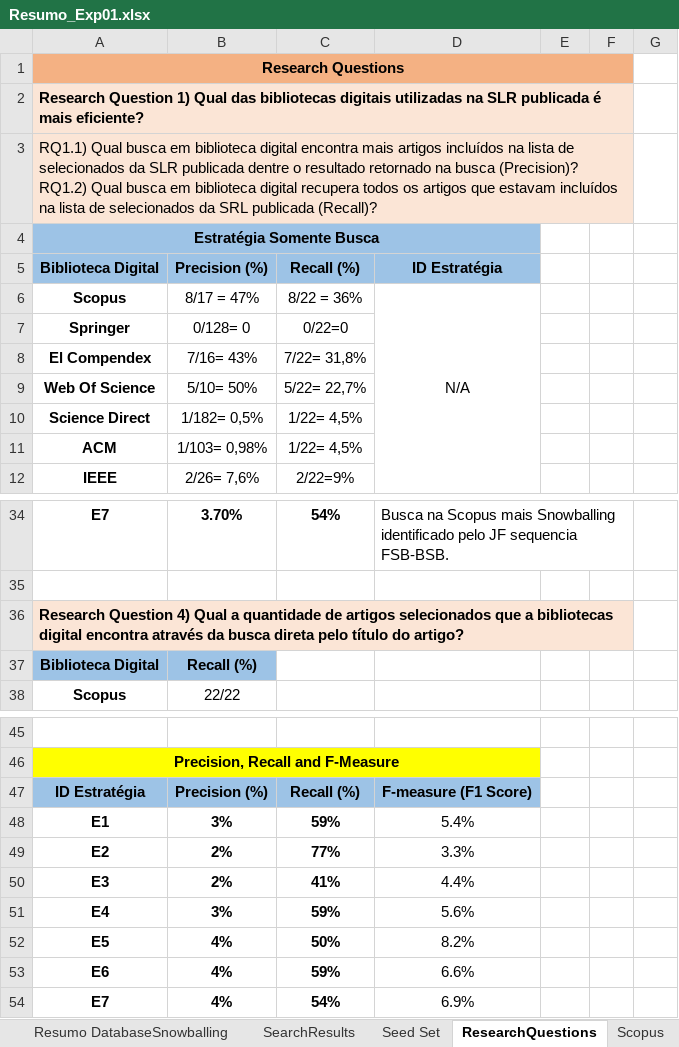
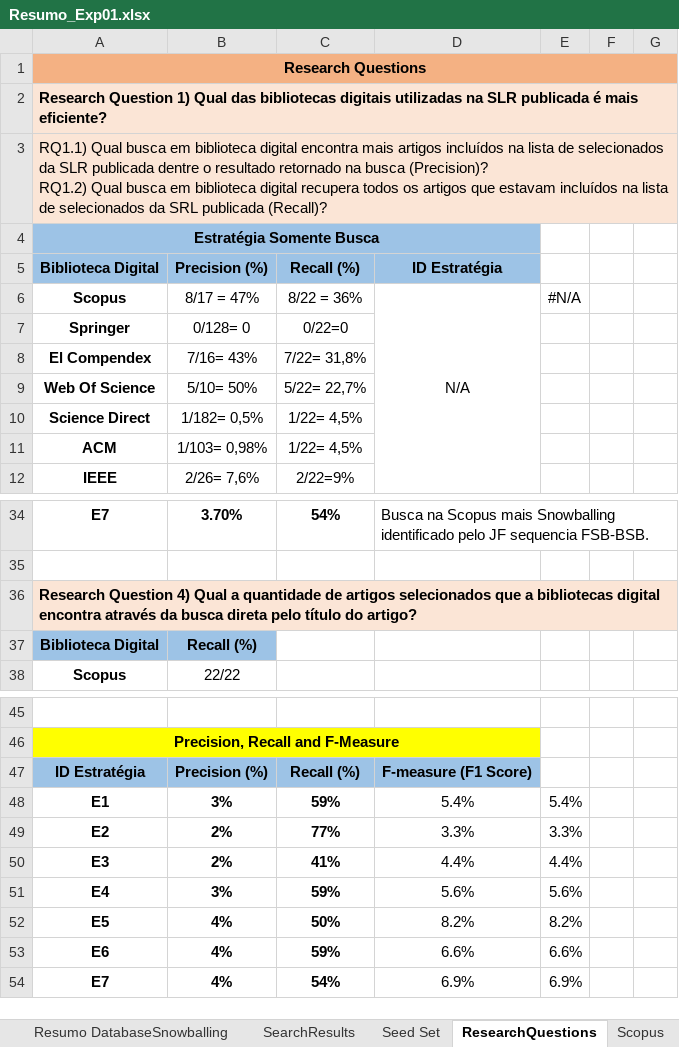
Before and after one commit to gems-uff/hybrid-strategies, an Excel workbook: Experiment01_Resumo/Resumo_Exp01.xlsx, sheet ResearchQuestions, drawn as a sheet; only a part is shown, gaps mark what is left out; values as stored, in another font and other column widths than the file's, no borders; charts and pictures not drawn; the diff covers the shown part only; the diff names each change by its address in the sheet, - before the commit and + after, or states it on an @@ line.

```diff
--- a/Experiment01_Resumo/Resumo_Exp01.xlsx (sheet ResearchQuestions)
+++ b/Experiment01_Resumo/Resumo_Exp01.xlsx (sheet ResearchQuestions)
-A1:F1 merged
+A1:G1 merged
-G1 fill: none
+G1 fill: #F4B183
-A2:F2 merged
+A2:G2 merged
-G2:G3 fill: none
+G2:G3 fill: #FBE5D6
-A3:F3 merged
+A3:G3 merged
-E6: (empty)
+E6: #N/A
-D34:F34 merged
+D34:G34 merged
-A36:F36 merged
+A36:G36 merged
-G36 fill: none
+G36 fill: #FBE5D6
-E48: (empty)
+E48: 5.4%
-E49: (empty)
+E49: 3.3%
-E50: (empty)
+E50: 4.4%
-E51: (empty)
+E51: 5.6%
-E52: (empty)
+E52: 8.2%
-E53: (empty)
+E53: 6.6%
-E54: (empty)
+E54: 6.9%
```
Also changed, not shown: 6 edited cells, cell formats and merged cells elsewhere in this sheet, sheet NewSetOfPapers, charts or pictures, 30 other files.
